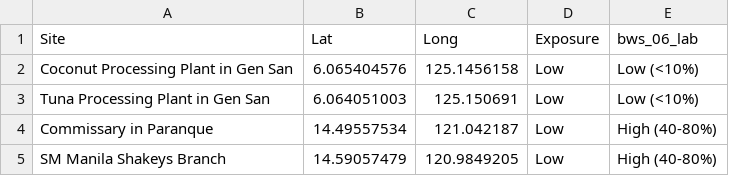
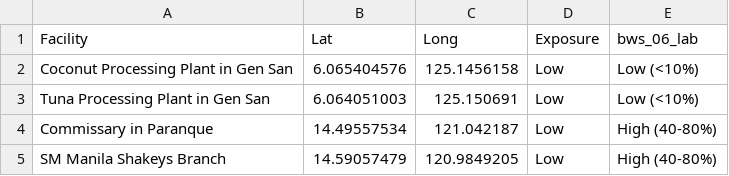
Before and after one commit to joulelouis/CRA-build, a CSV file: climate_hazards_analysis/static/input_files/combined_output.csv, drawn as a sheet.

Commit message:
fix: resolved runtime error due to input and output column mismatch -> Facility, Site, and Facility Name.

```diff
--- a/climate_hazards_analysis/static/input_files/combined_output.csv
+++ b/climate_hazards_analysis/static/input_files/combined_output.csv
@@ -1,2 +1,2 @@
-Site,Lat,Long,Exposure,bws_06_lab
+Facility,Lat,Long,Exposure,bws_06_lab
 Coconut Processing Plant in Gen San,6.065404576,125.1456158,Low,Low (<10%)
```
Also changed, not shown: water_stress/static/input_files/combined_facility_ws.csv, 3 other files.
